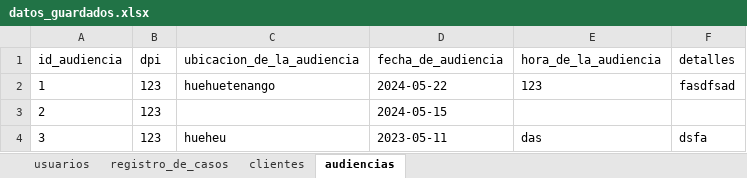
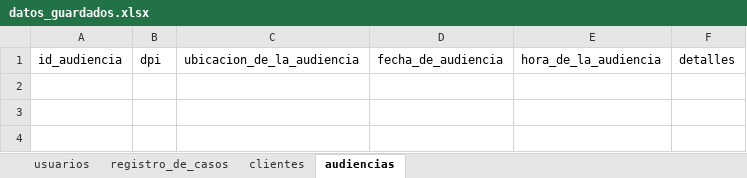
Before and after one commit to AntonyS2005/proyectoDerecho, an Excel workbook: datos_guardados.xlsx, sheet audiencias, drawn as a sheet; values as stored, in another font and other column widths than the file's, no borders; the diff names each change by its address in the sheet, - before the commit and + after, or states it on an @@ line.

```diff
--- a/datos_guardados.xlsx (sheet audiencias)
+++ b/datos_guardados.xlsx (sheet audiencias)
-row 2: 1 | 123 | huehuetenango | 2024-05-22 | 123 | fasdfsad
-row 3: 2 | 123 |  | 2024-05-15
-row 4: 3 | 123 | hueheu | 2023-05-11 | das | dsfa
```
Also changed, not shown: sheet clientes, sheet registro_de_casos, sheet usuarios, 18 other files.
